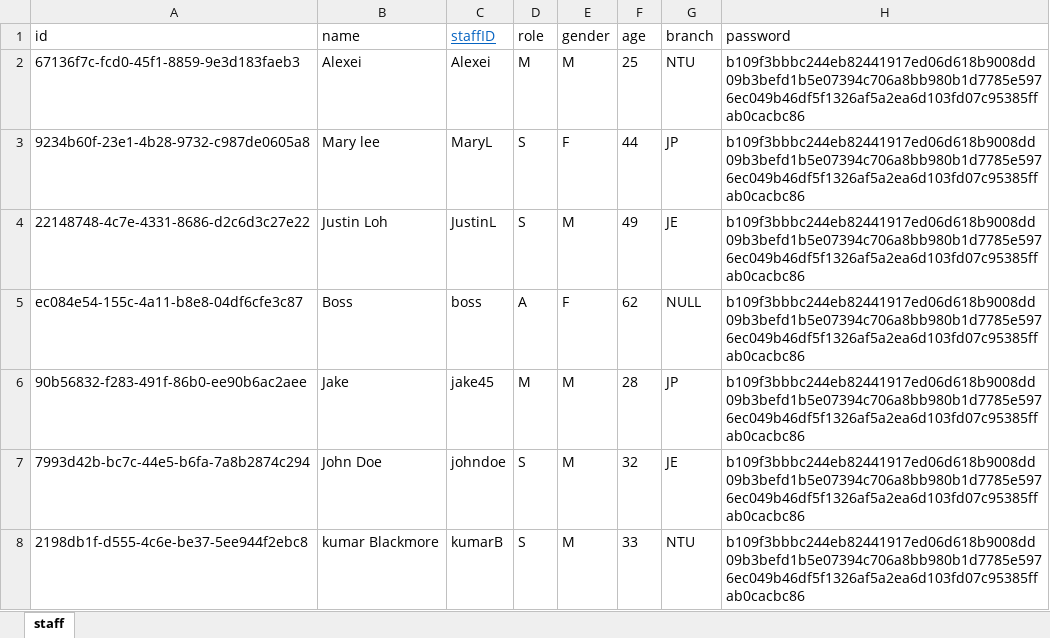
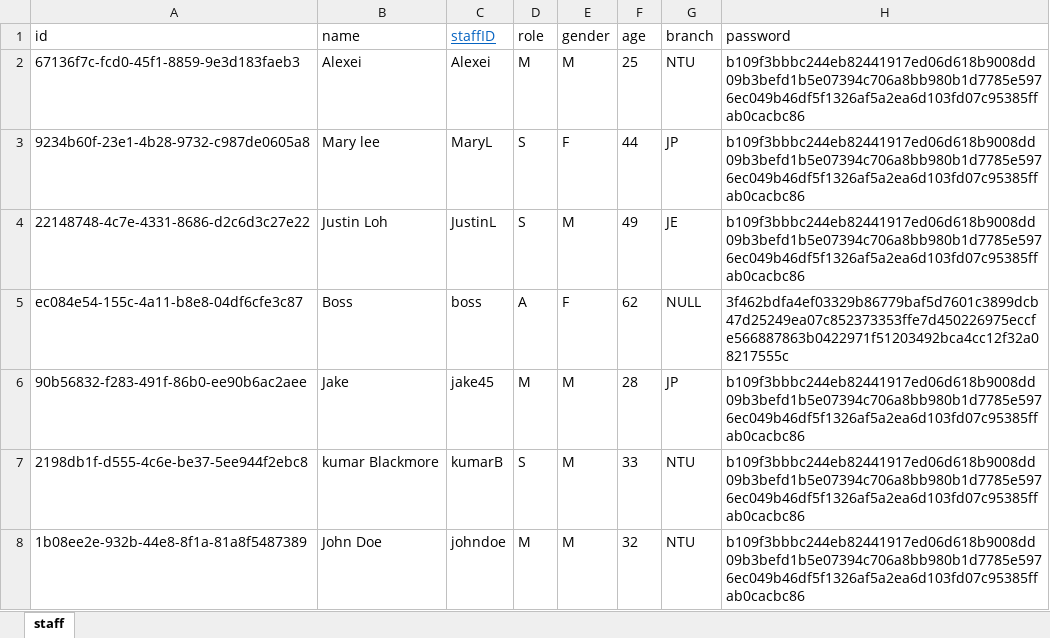
Before and after one commit to Racheltmz/SC2002_OOP_FOMS, an Excel workbook: FOMS/data/staff_list.xlsx, sheet staff, drawn as a sheet; values as stored, in another font and other column widths than the file's, no borders; removed rows and columns are numbered as before the commit, all else as after; the diff names each change by its address in the sheet, - before the commit and + after, or states it on an @@ line.

```diff
--- a/FOMS/data/staff_list.xlsx (sheet staff)
+++ b/FOMS/data/staff_list.xlsx (sheet staff)
-H5 (password): b109f3bbbc244eb82441917ed06d618b9008dd09b3befd1b5e07394c706a8bb980b1d7785e5976ec049b46df5f1326af5a2ea6d103fd07c95385ffab0cacbc86
+H5 (password): 3f462bdfa4ef03329b86779baf5d7601c3899dcb47d25249ea07c852373353ffe7d450226975eccfe566887863b0422971f51203492bca4cc12f32a08217555c
-row 7: 7993d42b-bc7c-44e5-b6fa-7a8b2874c294 | John Doe | johndoe | S | M | 32 | JE | b109f3bbbc244eb82441917ed06d618b9008dd09b3befd1b5e07394c706a8bb980b1d7785e5976ec049b46df5f1326af5a2ea6d103fd07c95385ffab0cacbc86
+row 8: 1b08ee2e-932b-44e8-8f1a-81a8f5487389 | John Doe | johndoe | M | M | 32 | NTU | b109f3bbbc244eb82441917ed06d618b9008dd09b3befd1b5e07394c706a8bb980b1d7785e5976ec049b46df5f1326af5a2ea6d103fd07c95385ffab0cacbc86
```
Also changed, not shown: FOMS/data/branch_list.xlsx, FOMS/data/menu_list.xlsx, 3 other files.
